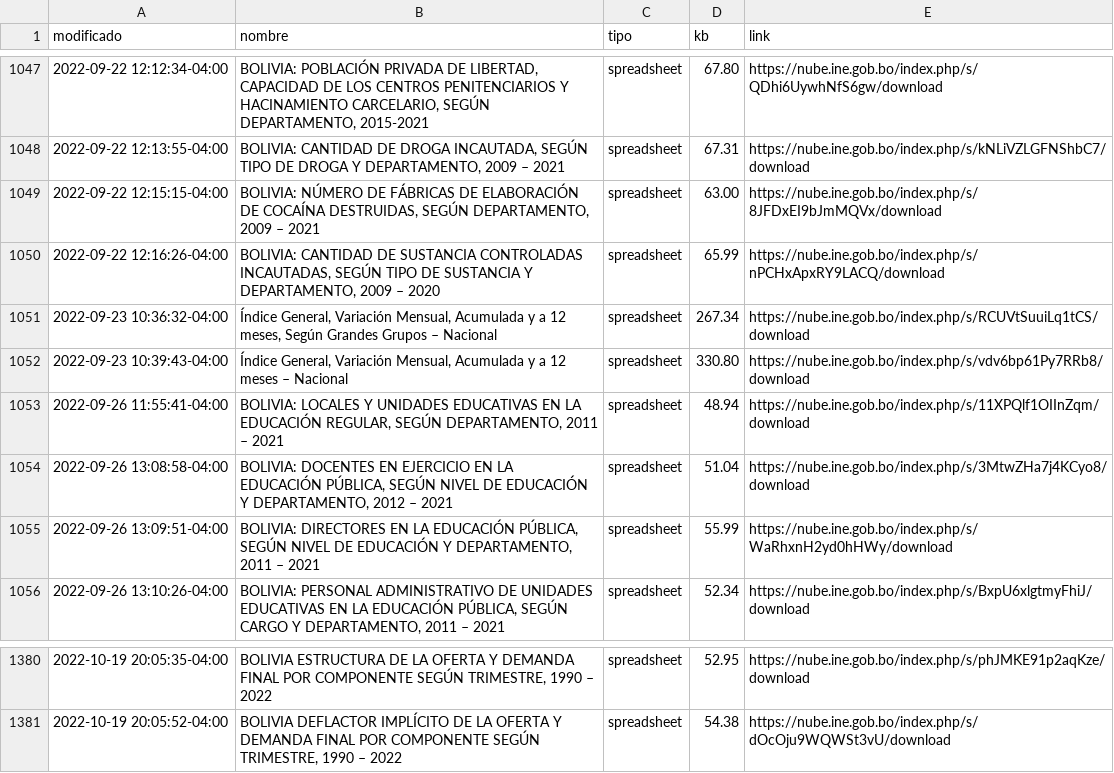
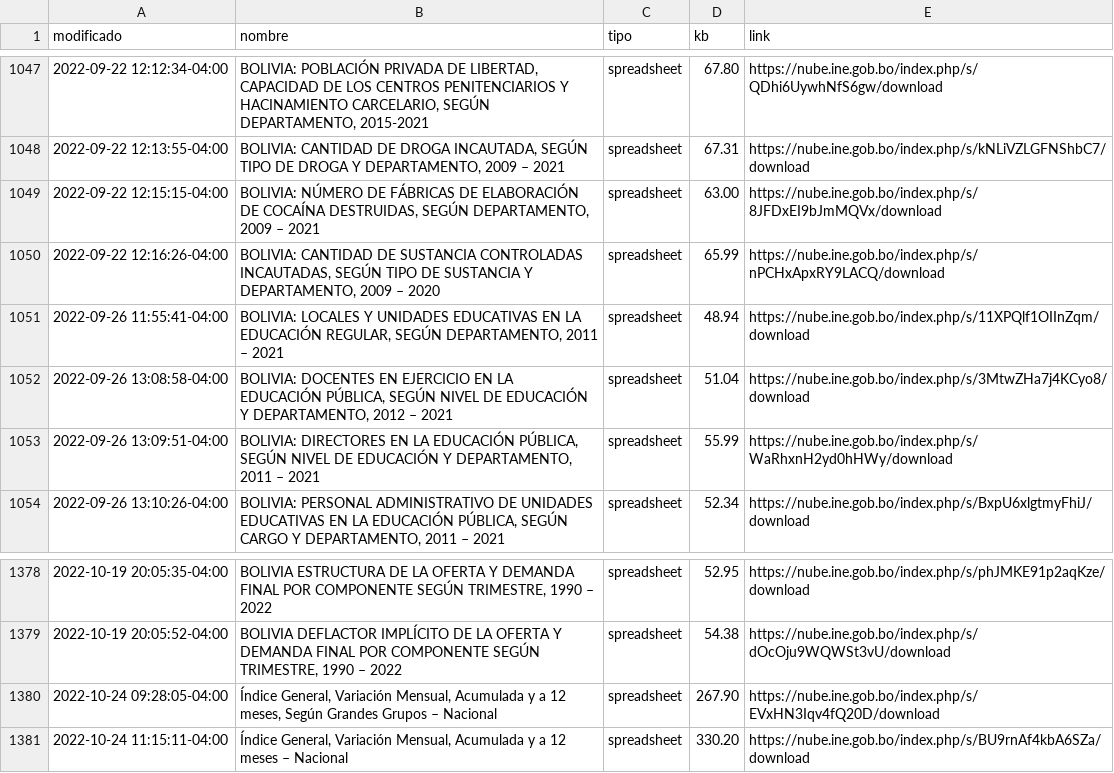
Before and after one commit to mauforonda/catalogo-ine, a CSV file: catalogo_ine.csv, drawn as a sheet; only a part is shown, gaps mark what is left out.

```diff
--- a/catalogo_ine.csv
+++ b/catalogo_ine.csv
@@ -1052,4 +1052,2 @@ modificado,nombre,tipo,kb,link
 2022-09-22 12:16:26-04:00,"BOLIVIA: CANTIDAD DE SUSTANCIA CONTROLADAS INCAUTADAS, SEGÚN TIPO DE SUSTANCIA Y DEPARTAMENTO, 2009 – 2020",spreadsheet,65.99,https://nube.ine.gob.bo/index.php/s/nPCHxApxRY9LACQ/download
-2022-09-23 10:36:32-04:00,"Índice General, Variación Mensual, Acumulada y a 12 meses, Según Grandes Grupos – Nacional",spreadsheet,267.34,https://nube.ine.gob.bo/index.php/s/RCUVtSuuiLq1tCS/download
-2022-09-23 10:39:43-04:00,"Índice General, Variación Mensual, Acumulada y a 12 meses – Nacional",spreadsheet,330.80,https://nube.ine.gob.bo/index.php/s/vdv6bp61Py7RRb8/download
 2022-09-26 11:55:41-04:00,"BOLIVIA: LOCALES Y UNIDADES EDUCATIVAS EN LA EDUCACIÓN REGULAR, SEGÚN DEPARTAMENTO, 2011 – 2021",spreadsheet,48.94,https://nube.ine.gob.bo/index.php/s/11XPQlf1OIInZqm/download
@@ -1383 +1381,3 @@ modificado,nombre,tipo,kb,link
 2022-10-19 20:05:52-04:00,"BOLIVIA DEFLACTOR IMPLÍCITO DE LA OFERTA Y DEMANDA FINAL POR COMPONENTE SEGÚN TRIMESTRE, 1990 – 2022",spreadsheet,54.38,https://nube.ine.gob.bo/index.php/s/dOcOju9WQWSt3vU/download
+2022-10-24 09:28:05-04:00,"Índice General, Variación Mensual, Acumulada y a 12 meses, Según Grandes Grupos – Nacional",spreadsheet,267.90,https://nube.ine.gob.bo/index.php/s/EVxHN3Iqv4fQ20D/download
+2022-10-24 11:15:11-04:00,"Índice General, Variación Mensual, Acumulada y a 12 meses – Nacional",spreadsheet,330.20,https://nube.ine.gob.bo/index.php/s/BU9rnAf4kbA6SZa/download
```
Also changed, not shown: catalogo_ine_historial.csv.
